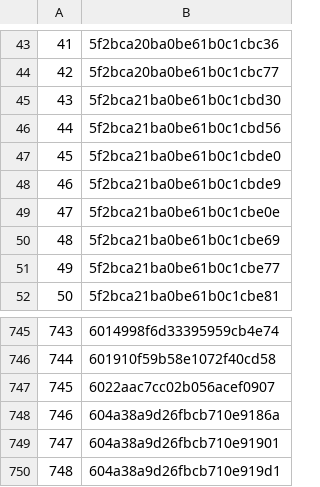
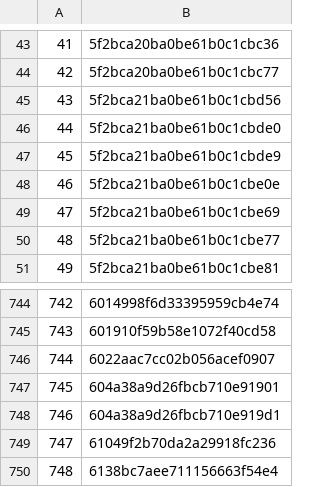
Before and after one commit to rajbirgitrepo/capmain, a CSV file: hom_exec.csv, drawn as a sheet; only a part is shown, gaps mark what is left out; the shorter side is filled out with more unchanged rows; removed rows and columns are numbered as before the commit, all else as after; the diff names each change by its address in the sheet, - before the commit and + after, or states it on an @@ line.

```diff
--- a/hom_exec.csv
+++ b/hom_exec.csv
-row 45: 43 | 5f2bca21ba0be61b0c1cbd30
@@ column A renumbered from row 45 down @@
-row 748: 746 | 604a38a9d26fbcb710e9186a
```
Also changed, not shown: exp_exec.csv, lifetime_exec.csv, 48 other files.
